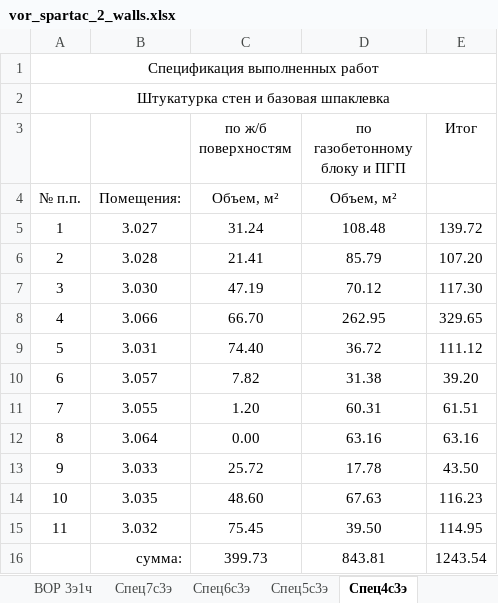
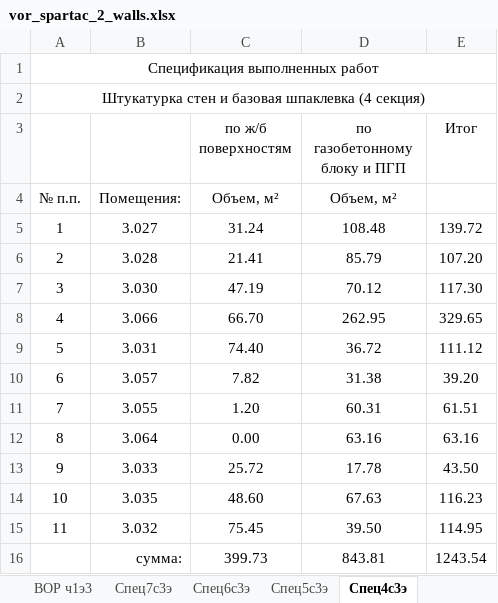
Before and after one commit to Ankkord/projects_schools-school_1-, an Excel workbook: school_2/vor_spartac_2_walls.xlsx, sheet Спец4с3э, drawn as a sheet; values as stored, in another font and other column widths than the file's, no borders; the diff names each change by its address in the sheet, - before the commit and + after, or states it on an @@ line.

```diff
--- a/school_2/vor_spartac_2_walls.xlsx (sheet Спец4с3э)
+++ b/school_2/vor_spartac_2_walls.xlsx (sheet Спец4с3э)
-sheet tab: ВОР 3э1ч
+sheet tab: ВОР ч1э3
-A2: Штукатурка стен и базовая шпаклевка
+A2: Штукатурка стен и базовая шпаклевка (4 секция)
```
Also changed, not shown: sheet Спец7с3э, sheet Спец5с3э, sheet Спец6с3э, 2 other files.
